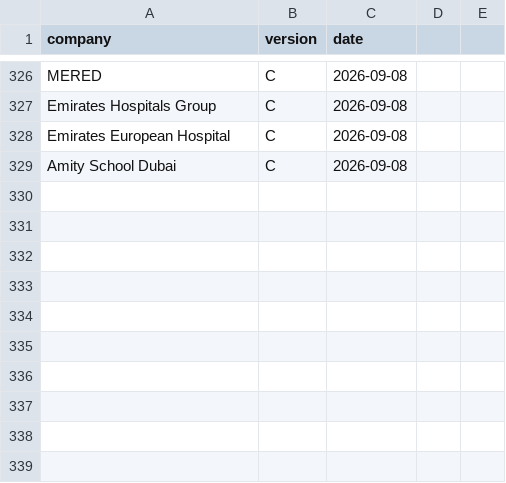
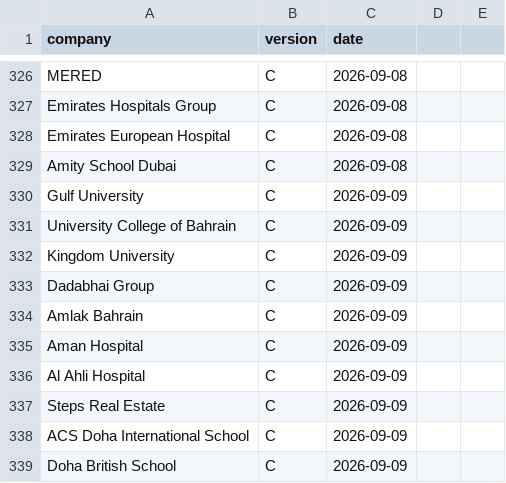
Before and after one commit to Nuredin-Moh/job-madinah, a CSV file: data/followups_sent.csv, drawn as a sheet; only a part is shown, gaps mark what is left out.

```diff
--- a/data/followups_sent.csv
+++ b/data/followups_sent.csv
@@ -329 +329,11 @@ Emirates European Hospital,C,2026-09-08
 Amity School Dubai,C,2026-09-08
+Gulf University,C,2026-09-09
+University College of Bahrain,C,2026-09-09
+Kingdom University,C,2026-09-09
+Dadabhai Group,C,2026-09-09
+Amlak Bahrain,C,2026-09-09
+Aman Hospital,C,2026-09-09
+Al Ahli Hospital,C,2026-09-09
+Steps Real Estate,C,2026-09-09
+ACS Doha International School,C,2026-09-09
+Doha British School,C,2026-09-09
```
